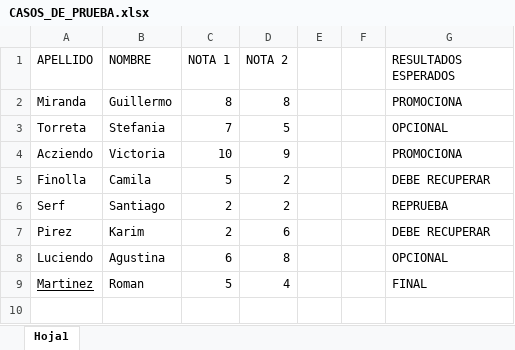
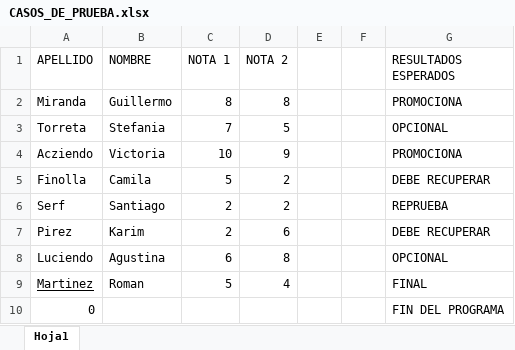
Before and after one commit to KiyeWolf/Promedios-Alumnos, an Excel workbook: CASOS_DE_PRUEBA.xlsx, sheet Hoja1, drawn as a sheet; values as stored, in another font and other column widths than the file's, no borders; table styles not drawn; the diff names each change by its address in the sheet, - before the commit and + after, or states it on an @@ line.

```diff
--- a/CASOS_DE_PRUEBA.xlsx (sheet Hoja1)
+++ b/CASOS_DE_PRUEBA.xlsx (sheet Hoja1)
+row 10: 0 |  |  |  |  |  | FIN DEL PROGRAMA
```
Also changed, not shown: 2 other files.
